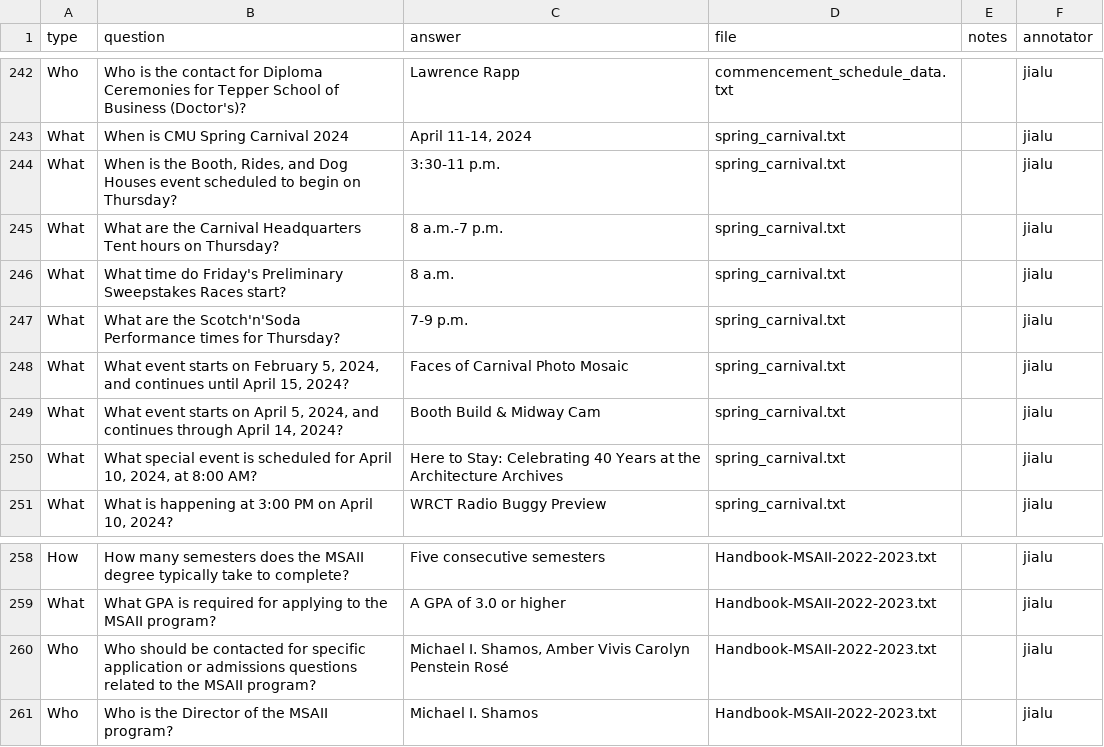
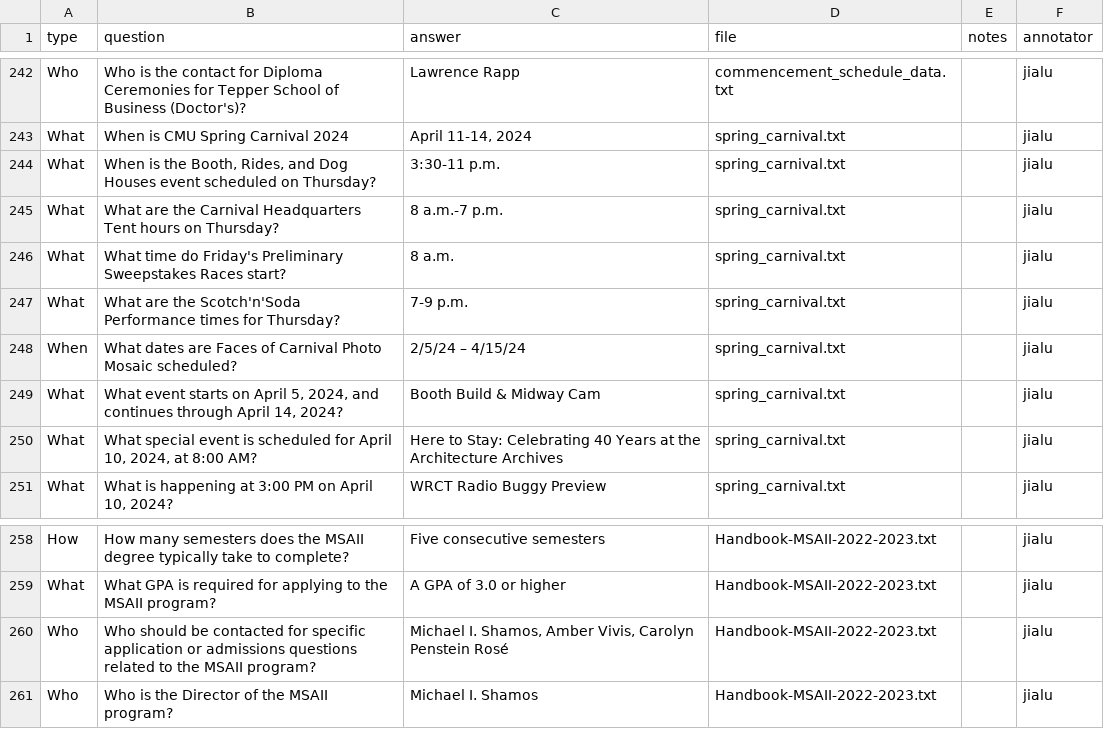
Before and after one commit to xiaobin-xs/nlp-from-scratch-assignment-spring2024, a CSV file: data/qa-pair-lists.csv, drawn as a sheet; only a part is shown, gaps mark what is left out.

Commit message:
minor change to qa

```diff
--- a/data/qa-pair-lists.csv
+++ b/data/qa-pair-lists.csv
@@ -243,3 +243,3 @@ Who,Who is the contact for Diploma Ceremonies for Tepper School of Business (Doc
 What,When is CMU Spring Carnival 2024,"April 11-14, 2024",spring_carnival.txt,,jialu
-What,"When is the Booth, Rides, and Dog Houses event scheduled to begin on Thursday?",3:30-11 p.m.,spring_carnival.txt,,jialu
+What,"When is the Booth, Rides, and Dog Houses event scheduled on Thursday?",3:30-11 p.m.,spring_carnival.txt,,jialu
 What,What are the Carnival Headquarters Tent hours on Thursday?,8 a.m.-7 p.m.,spring_carnival.txt,,jialu
@@ -247,3 +247,3 @@ What,What time do Friday's Preliminary Sweepstakes Races start?,8 a.m.,spring_ca
 What,What are the Scotch'n'Soda Performance times for Thursday?,7-9 p.m.,spring_carnival.txt,,jialu
-What,"What event starts on February 5, 2024, and continues until April 15, 2024?",Faces of Carnival Photo Mosaic,spring_carnival.txt,,jialu
+When,"What dates are Faces of Carnival Photo Mosaic scheduled?",2/5/24 – 4/15/24,spring_carnival.txt,,jialu
 What,"What event starts on April 5, 2024, and continues through April 14, 2024?",Booth Build & Midway Cam,spring_carnival.txt,,jialu
@@ -259,3 +259,3 @@ How,How many semesters does the MSAII degree typically take to complete?,Five co
 What,What GPA is required for applying to the MSAII program?,A GPA of 3.0 or higher,Handbook-MSAII-2022-2023.txt,,jialu
-Who,Who should be contacted for specific application or admissions questions related to the MSAII program?,"Michael I. Shamos, Amber Vivis  Carolyn Penstein Rosé",Handbook-MSAII-2022-2023.txt,,jialu
+Who,Who should be contacted for specific application or admissions questions related to the MSAII program?,"Michael I. Shamos, Amber Vivis, Carolyn Penstein Rosé",Handbook-MSAII-2022-2023.txt,,jialu
 Who,Who is the Director of the MSAII program?,Michael I. Shamos,Handbook-MSAII-2022-2023.txt,,jialu
```
